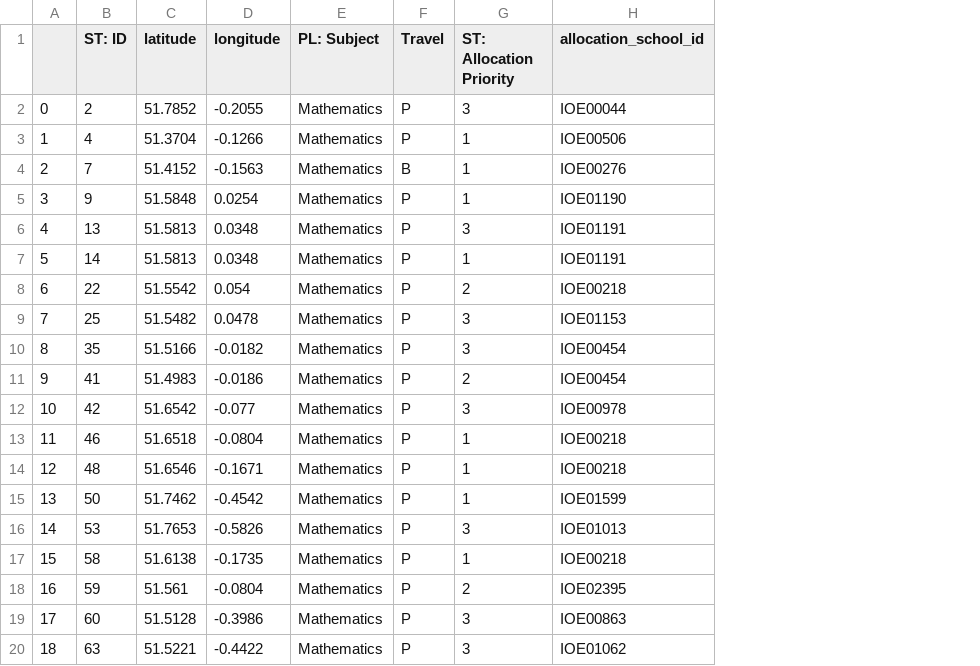
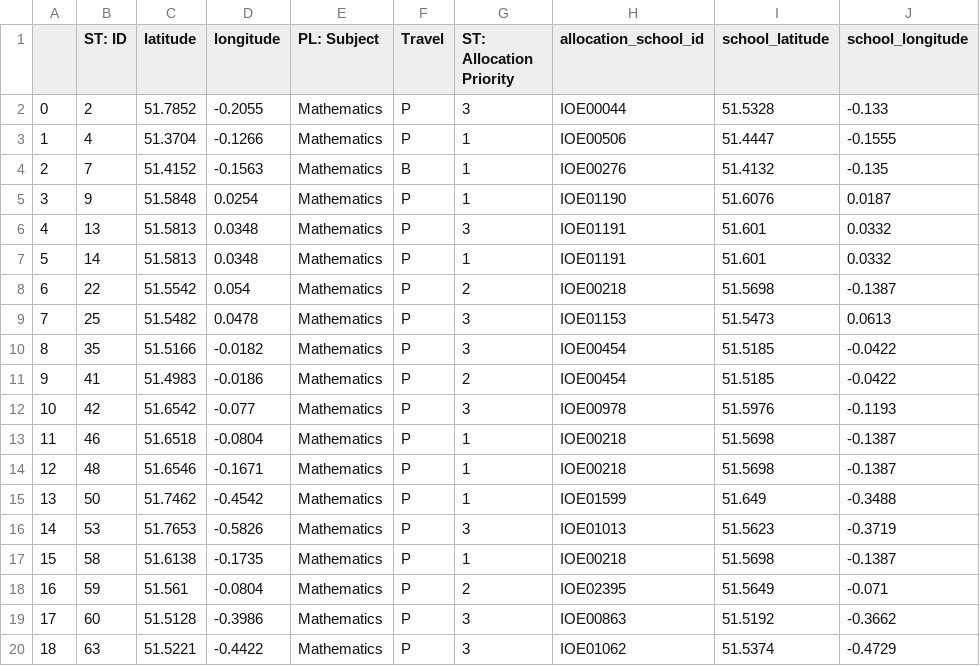
Before and after one commit to UCL/ioe-student-school-allocation, a CSV file: data/example_subject_matches.csv, drawn as a sheet; the diff names each change by its address in the sheet, - before the commit and + after, or states it on an @@ line.

Commit message:
Update code to include school lat and long in output

```diff
--- a/data/example_subject_matches.csv
+++ b/data/example_subject_matches.csv
+column I (school_latitude), rows 2-20: 51.5328 | 51.4447 | 51.4132 | 51.6076 | 51.601 | 51.601 | 51.5698 | 51.5473 | 51.5185 | 51.5185 | 51.5976 | 51.5698 | 51.5698 | 51.649 | 51.5623 | 51.5698 | 51.5649 | 51.5192 | 51.5374
+column J (school_longitude), rows 2-20: -0.133 | -0.1555 | -0.135 | 0.0187 | 0.0332 | 0.0332 | -0.1387 | 0.0613 | -0.0422 | -0.0422 | -0.1193 | -0.1387 | -0.1387 | -0.3488 | -0.3719 | -0.1387 | -0.071 | -0.3662 | -0.4729
```
Also changed, not shown: 1 other file.
